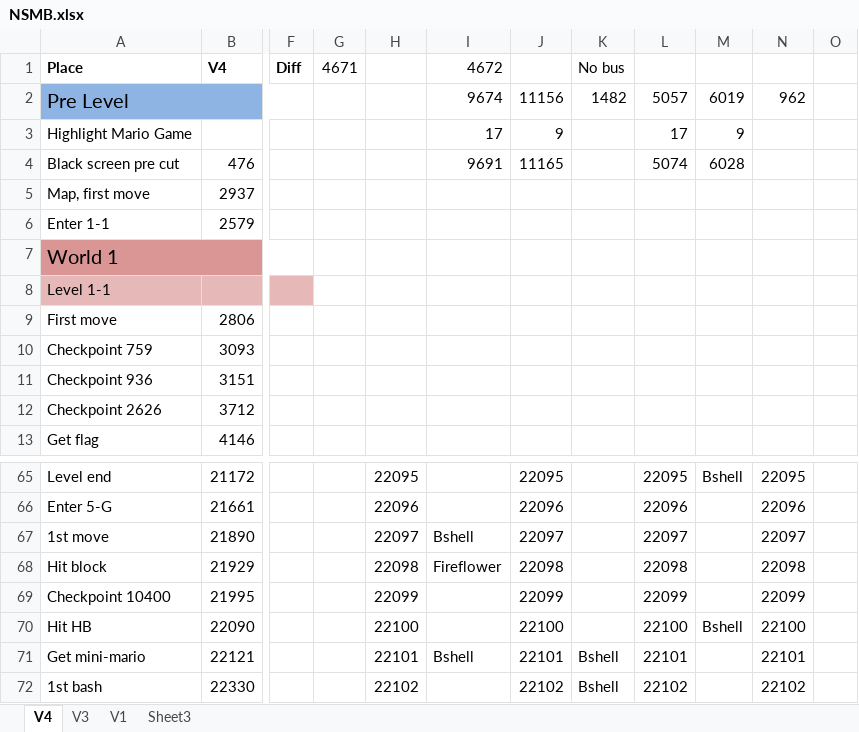
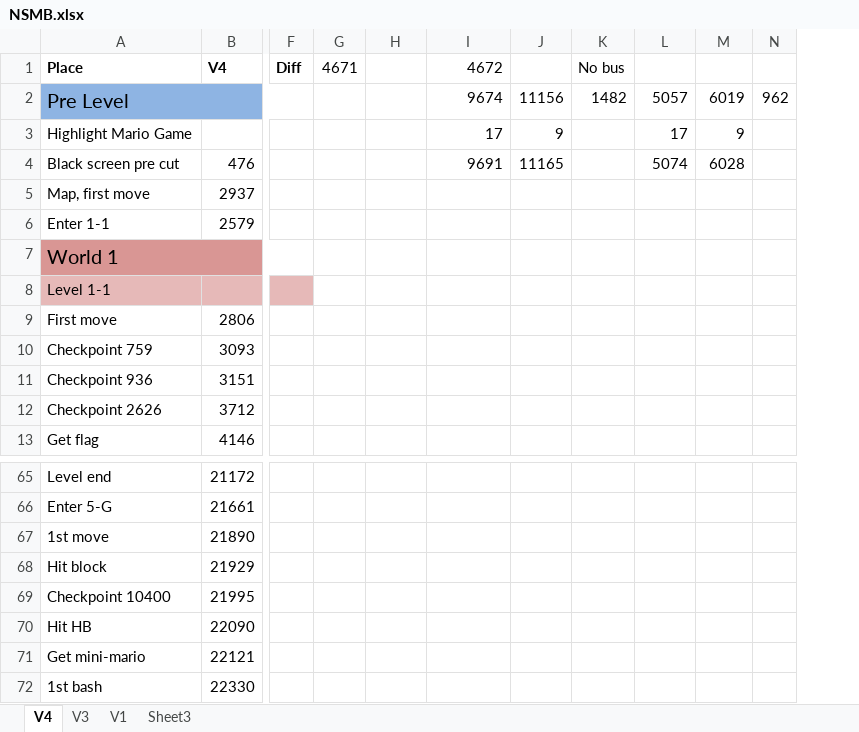
Before and after one commit to MathewWi/adelikat-tas, an Excel workbook: NSMB/NSMB.xlsx, sheet V4, drawn as a sheet; only a part is shown, gaps mark what is left out; values as stored, in another font and other column widths than the file's, no borders; removed rows and columns are numbered as before the commit, all else as after; the diff covers the shown part only; the diff names each change by its address in the sheet, - before the commit and + after, or states it on an @@ line.

```diff
--- a/NSMB/NSMB.xlsx (sheet V4)
+++ b/NSMB/NSMB.xlsx (sheet V4)
-column N, row 2: 962; rows 65-72: 22095 | 22096 | 22097 | 22098 | 22099 | 22100 | 22101 | 22102
-column O, empty
+column N, row 2: 962
-H65: 22095
+H65: (empty)
-J65: 22095
+J65: (empty)
-L65: 22095
+L65: (empty)
-M65: Bshell
+M65: (empty)
-H66: 22096
+H66: (empty)
-J66: 22096
+J66: (empty)
-L66: 22096
+L66: (empty)
-H67: 22097
+H67: (empty)
-I67 (4672): Bshell
+I67 (4672): (empty)
-J67: 22097
+J67: (empty)
-L67: 22097
+L67: (empty)
-H68: 22098
+H68: (empty)
-I68 (4672): Fireflower
+I68 (4672): (empty)
-J68: 22098
+J68: (empty)
-L68: 22098
+L68: (empty)
-H69: 22099
+H69: (empty)
-J69: 22099
+J69: (empty)
-L69: 22099
+L69: (empty)
-H70: 22100
+H70: (empty)
-J70: 22100
+J70: (empty)
-L70: 22100
+L70: (empty)
-M70: Bshell
+M70: (empty)
-H71: 22101
+H71: (empty)
-I71 (4672): Bshell
+I71 (4672): (empty)
-J71: 22101
+J71: (empty)
-K71:K72 (No bus): Bshell
+K71:K72 (No bus): (empty)
-L71: 22101
+L71: (empty)
-H72: 22102
+H72: (empty)
-J72: 22102
+J72: (empty)
-L72: 22102
+L72: (empty)
```
Also changed, not shown: 8 added rows, 14 removed rows and 48 edited cells elsewhere in this sheet, 1 other file.
